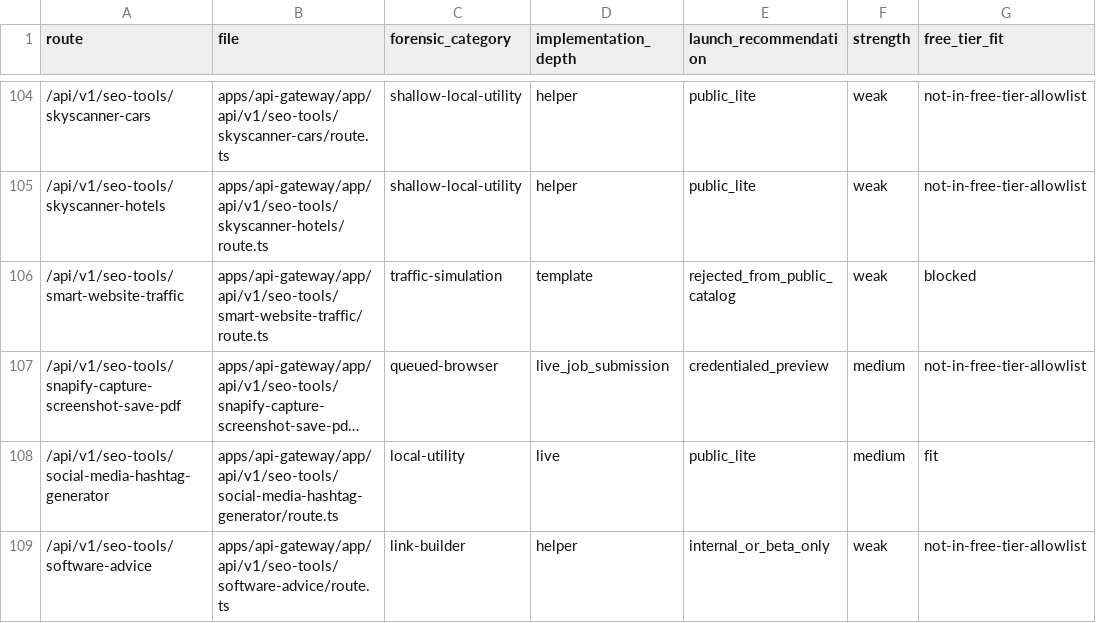
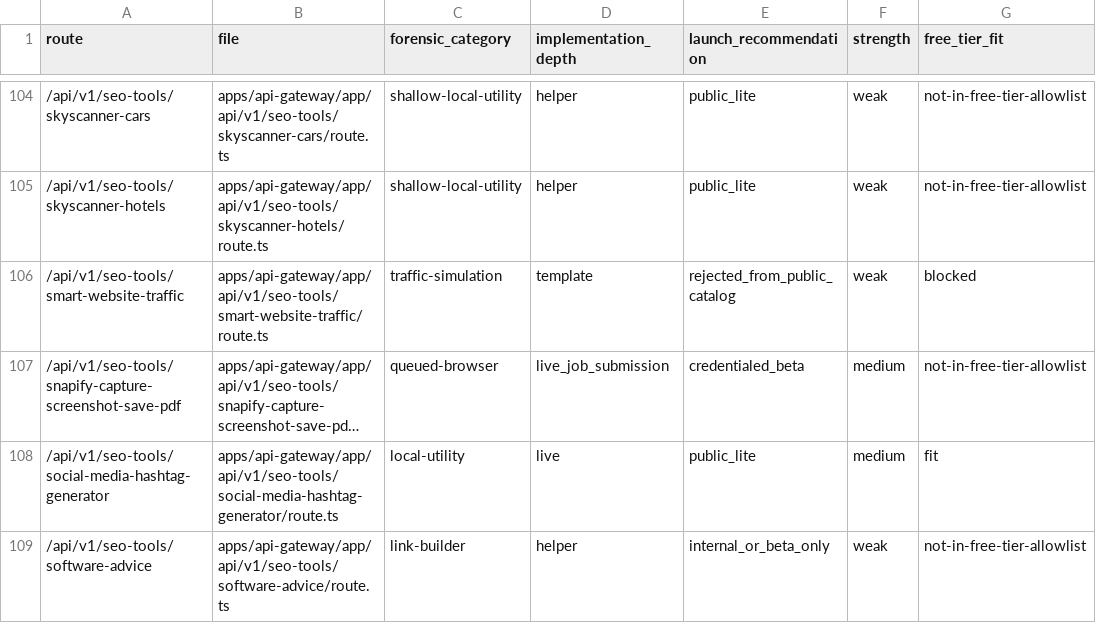
Before and after one commit to ankitdsmb/DataLensAPI, a CSV file: docs/reports/2026-03-28-launch-readiness-route-classification.csv, drawn as a sheet; only a part is shown, gaps mark what is left out; long unchanged cells end in …; the diff names each change by its address in the sheet, - before the commit and + after, or states it on an @@ line.

Commit message:
feat: harden snapify authenticated beta posture

```diff
--- a/docs/reports/2026-03-28-launch-readiness-route-classification.csv
+++ b/docs/reports/2026-03-28-launch-readiness-route-classification.csv
-E107 (launch_recommendation): credentialed_preview
+E107 (launch_recommendation): credentialed_beta
```
Also changed, not shown: 16 other files.
